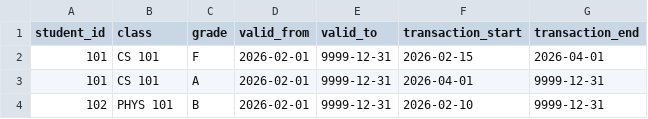
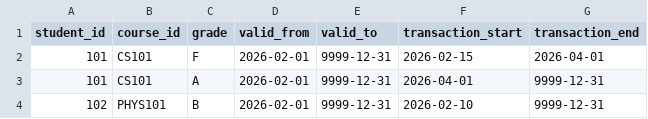
Before and after one commit to perso/bitemporal-viz, a CSV file: src/sample/grade.csv, drawn as a sheet.

```diff
--- a/src/sample/grade.csv
+++ b/src/sample/grade.csv
@@ -1,4 +1,4 @@
-student_id,class,grade,valid_from,valid_to,transaction_start,transaction_end
-101,CS 101,F,2026-02-01,9999-12-31,2026-02-15,2026-04-01
-101,CS 101,A,2026-02-01,9999-12-31,2026-04-01,9999-12-31
-102,PHYS 101,B,2026-02-01,9999-12-31,2026-02-10,9999-12-31
+student_id,course_id,grade,valid_from,valid_to,transaction_start,transaction_end
+101,CS101,F,2026-02-01,9999-12-31,2026-02-15,2026-04-01
+101,CS101,A,2026-02-01,9999-12-31,2026-04-01,9999-12-31
+102,PHYS101,B,2026-02-01,9999-12-31,2026-02-10,9999-12-31
```
Also changed, not shown: src/sample/joined.csv, 4 other files.
